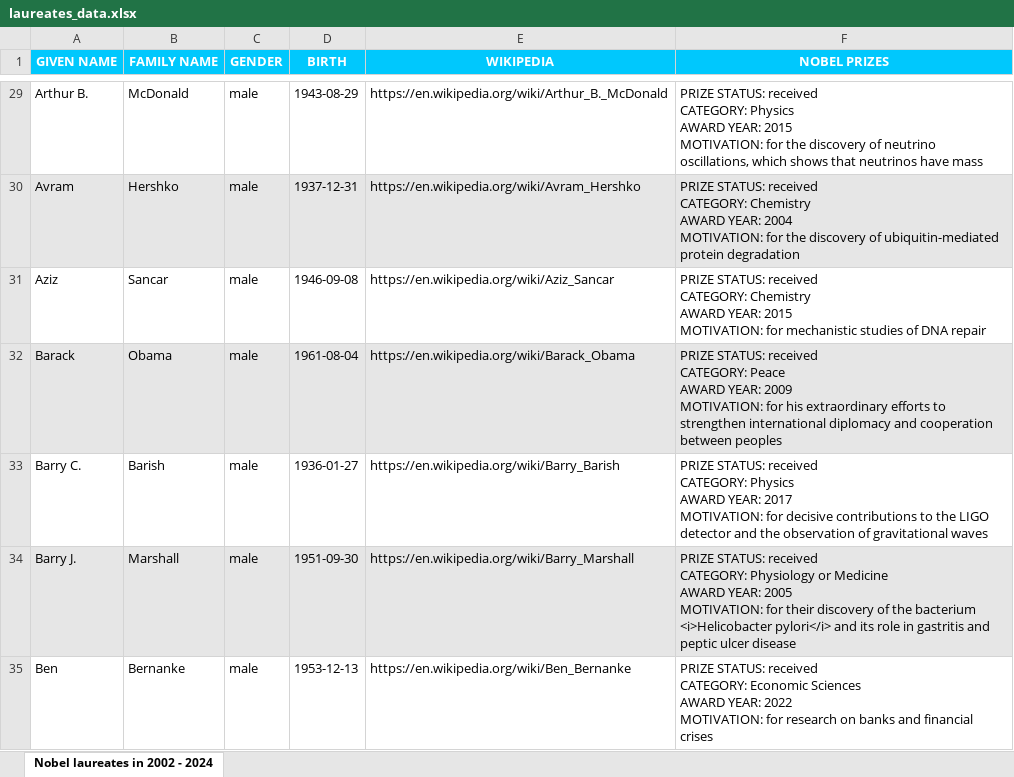
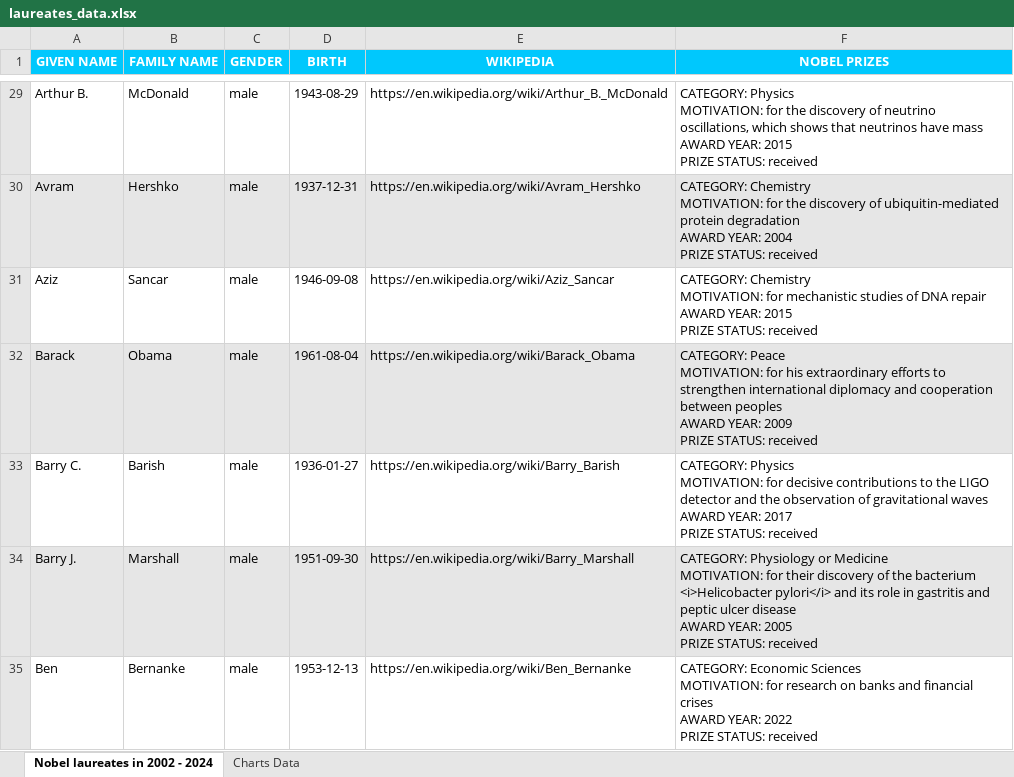
Before and after one commit to MeHow512/NobelFetcher, an Excel workbook: app/laureates_data.xlsx, sheet Nobel laureates in 2002 - 2024, drawn as a sheet; only a part is shown, gaps mark what is left out; values as stored, in another font and other column widths than the file's, no borders; charts and pictures not drawn; ↵ is a line break in a cell; the diff covers the shown part only; the diff names each change by its address in the sheet, - before the commit and + after, or states it on an @@ line.

```diff
--- a/app/laureates_data.xlsx (sheet Nobel laureates in 2002 - 2024)
+++ b/app/laureates_data.xlsx (sheet Nobel laureates in 2002 - 2024)
+sheet tab: Charts Data
-F29 (NOBEL PRIZES): PRIZE STATUS: received ↵ CATEGORY: Physics ↵ AWARD YEAR: 2015 ↵ MOTIVATION: for the discovery of neutrino oscillations, which shows that neutrinos have mass
+F29 (NOBEL PRIZES): CATEGORY: Physics ↵ MOTIVATION: for the discovery of neutrino oscillations, which shows that neutrinos have mass ↵ AWARD YEAR: 2015 ↵ PRIZE STATUS: received
-F30 (NOBEL PRIZES): PRIZE STATUS: received ↵ CATEGORY: Chemistry ↵ AWARD YEAR: 2004 ↵ MOTIVATION: for the discovery of ubiquitin-mediated protein degradation
+F30 (NOBEL PRIZES): CATEGORY: Chemistry ↵ MOTIVATION: for the discovery of ubiquitin-mediated protein degradation ↵ AWARD YEAR: 2004 ↵ PRIZE STATUS: received
-F31 (NOBEL PRIZES): PRIZE STATUS: received ↵ CATEGORY: Chemistry ↵ AWARD YEAR: 2015 ↵ MOTIVATION: for mechanistic studies of DNA repair
+F31 (NOBEL PRIZES): CATEGORY: Chemistry ↵ MOTIVATION: for mechanistic studies of DNA repair ↵ AWARD YEAR: 2015 ↵ PRIZE STATUS: received
-F32 (NOBEL PRIZES): PRIZE STATUS: received ↵ CATEGORY: Peace ↵ AWARD YEAR: 2009 ↵ MOTIVATION: for his extraordinary efforts to strengthen international diplomacy and cooperation between peoples
+F32 (NOBEL PRIZES): CATEGORY: Peace ↵ MOTIVATION: for his extraordinary efforts to strengthen international diplomacy and cooperation between peoples ↵ AWARD YEAR: 2009 ↵ PRIZE STATUS: received
-F33 (NOBEL PRIZES): PRIZE STATUS: received ↵ CATEGORY: Physics ↵ AWARD YEAR: 2017 ↵ MOTIVATION: for decisive contributions to the LIGO detector and the observation of gravitational waves
+F33 (NOBEL PRIZES): CATEGORY: Physics ↵ MOTIVATION: for decisive contributions to the LIGO detector and the observation of gravitational waves ↵ AWARD YEAR: 2017 ↵ PRIZE STATUS: received
-F34 (NOBEL PRIZES): PRIZE STATUS: received ↵ CATEGORY: Physiology or Medicine ↵ AWARD YEAR: 2005 ↵ MOTIVATION: for their discovery of the bacterium <i>Helicobacter pylori</i> and its role in gastritis and peptic ulcer disease
+F34 (NOBEL PRIZES): CATEGORY: Physiology or Medicine ↵ MOTIVATION: for their discovery of the bacterium <i>Helicobacter pylori</i> and its role in gastritis and peptic ulcer disease ↵ AWARD YEAR: 2005 ↵ PRIZE STATUS: received
-F35 (NOBEL PRIZES): PRIZE STATUS: received ↵ CATEGORY: Economic Sciences ↵ AWARD YEAR: 2022 ↵ MOTIVATION: for research on banks and financial crises
+F35 (NOBEL PRIZES): CATEGORY: Economic Sciences ↵ MOTIVATION: for research on banks and financial crises ↵ AWARD YEAR: 2022 ↵ PRIZE STATUS: received
```
Also changed, not shown: 249 edited cells elsewhere in this sheet, charts or pictures, 2 other files.
